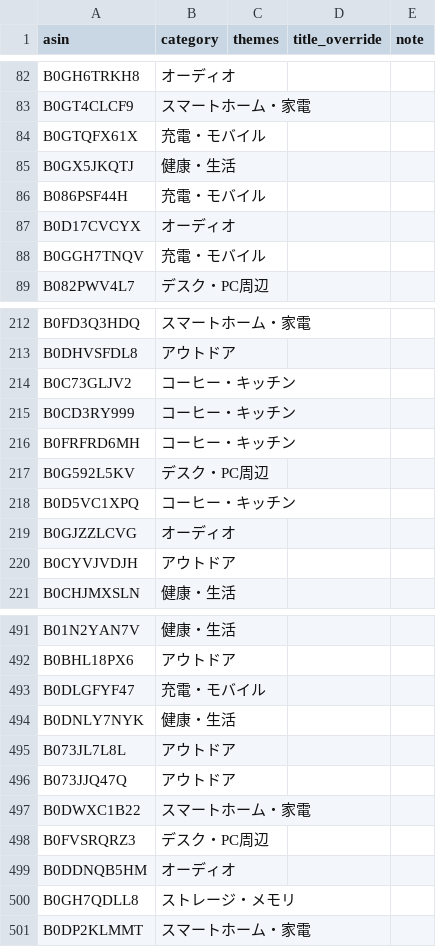
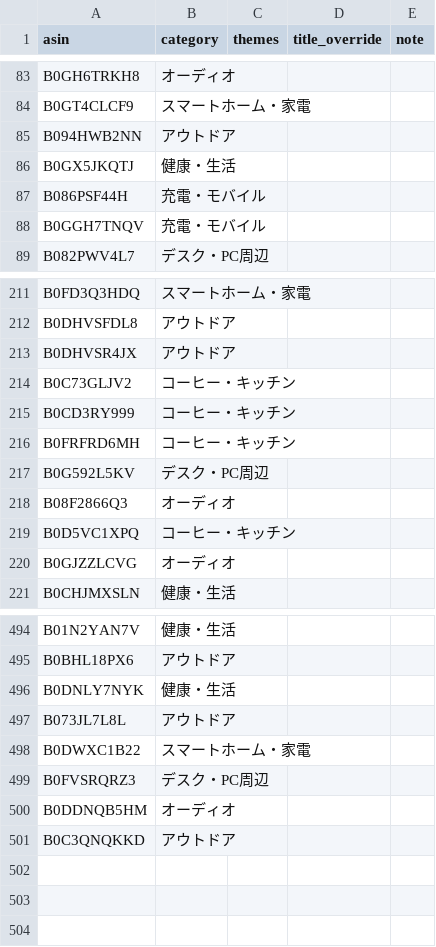
Before and after one commit to yokoichi/amazonsalematome, a CSV file: data/catalog-auto.csv, drawn as a sheet; only a part is shown, gaps mark what is left out; removed rows and columns are numbered as before the commit, all else as after; the diff covers the shown part only; the diff names each change by its address in the sheet, - before the commit and + after, or states it on an @@ line.

```diff
--- a/data/catalog-auto.csv
+++ b/data/catalog-auto.csv
-row 84: B0GTQFX61X | 充電・モバイル
+row 85: B094HWB2NN | アウトドア
-row 87: B0D17CVCYX | オーディオ
+row 213: B0DHVSR4JX | アウトドア
+row 218: B08F2866Q3 | オーディオ
-row 220: B0CYVJVDJH | アウトドア
-row 493: B0DLGFYF47 | 充電・モバイル
-row 496: B073JJQ47Q | アウトドア
-row 500: B0GH7QDLL8 | ストレージ・メモリ
-row 501: B0DP2KLMMT | スマートホーム・家電
+row 501: B0C3QNQKKD | アウトドア
```
Also changed, not shown: 10 added rows, 7 removed rows, 8 moved rows and 1 edited cell elsewhere in this file, 1 other file.
